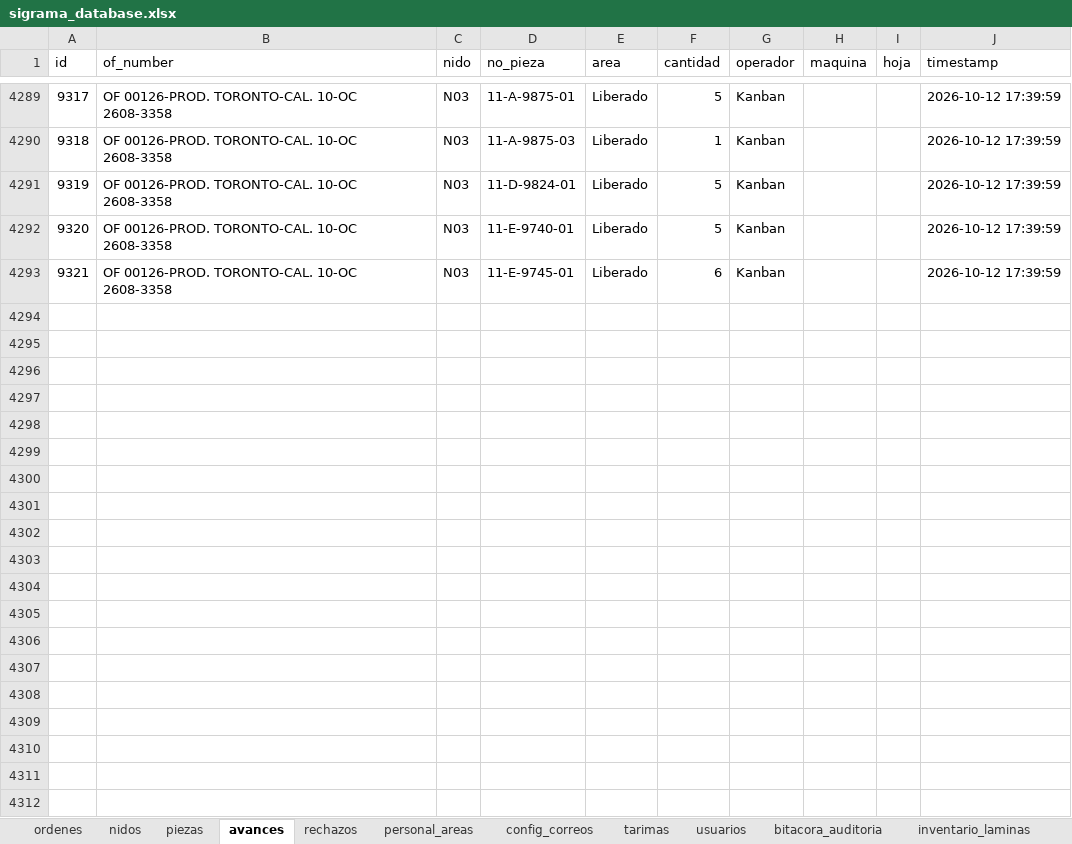
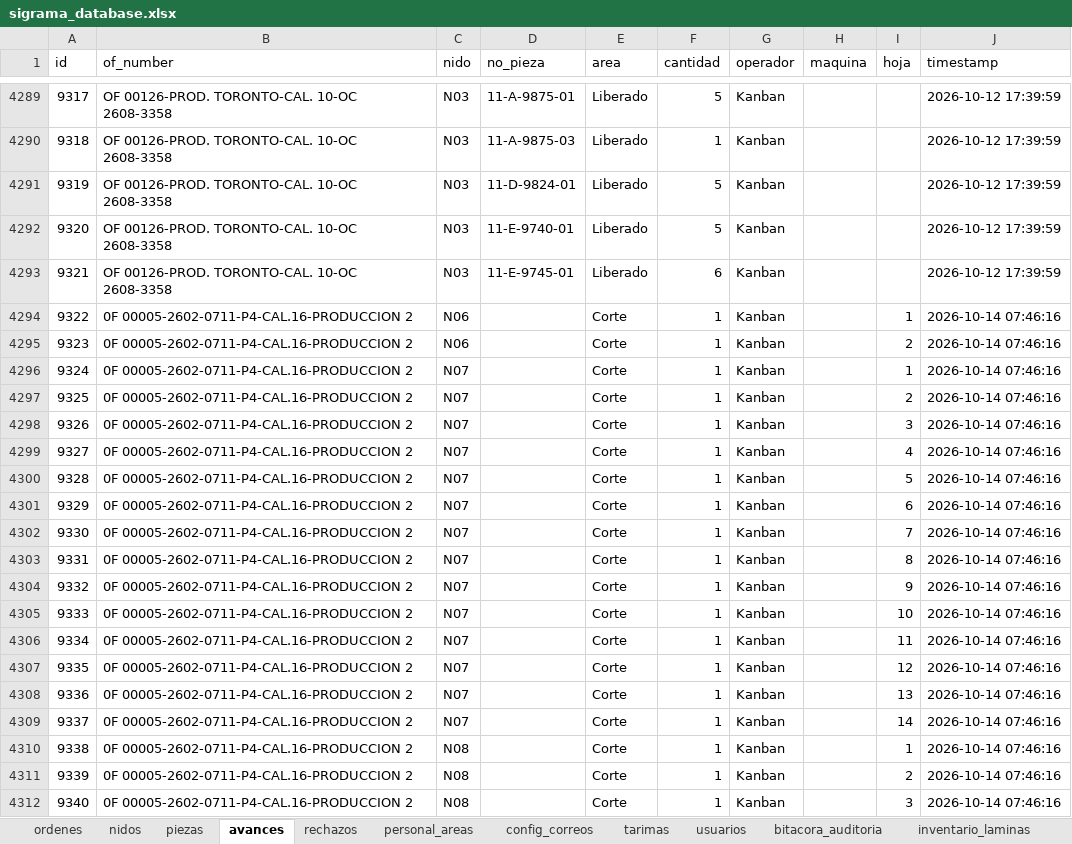
Before and after one commit to jesusalbertomoraleslopez-byte/sigrama_po_tracker, an Excel workbook: data/sync_databases/sigrama_database.xlsx, sheet avances, drawn as a sheet; only a part is shown, gaps mark what is left out; values as stored, in another font and other column widths than the file's, no borders; the diff covers the shown part only; the diff names each change by its address in the sheet, - before the commit and + after, or states it on an @@ line.

```diff
--- a/data/sync_databases/sigrama_database.xlsx (sheet avances)
+++ b/data/sync_databases/sigrama_database.xlsx (sheet avances)
+row 4294: 9322 | 0F 00005-2602-0711-P4-CAL.16-PRODUCCION 2 | N06 |  | Corte | 1 | Kanban |  | 1 | 2026-10-14 07:46:16
+row 4295: 9323 | 0F 00005-2602-0711-P4-CAL.16-PRODUCCION 2 | N06 |  | Corte | 1 | Kanban |  | 2 | 2026-10-14 07:46:16
+row 4296: 9324 | 0F 00005-2602-0711-P4-CAL.16-PRODUCCION 2 | N07 |  | Corte | 1 | Kanban |  | 1 | 2026-10-14 07:46:16
+row 4297: 9325 | 0F 00005-2602-0711-P4-CAL.16-PRODUCCION 2 | N07 |  | Corte | 1 | Kanban |  | 2 | 2026-10-14 07:46:16
+row 4298: 9326 | 0F 00005-2602-0711-P4-CAL.16-PRODUCCION 2 | N07 |  | Corte | 1 | Kanban |  | 3 | 2026-10-14 07:46:16
+row 4299: 9327 | 0F 00005-2602-0711-P4-CAL.16-PRODUCCION 2 | N07 |  | Corte | 1 | Kanban |  | 4 | 2026-10-14 07:46:16
+row 4300: 9328 | 0F 00005-2602-0711-P4-CAL.16-PRODUCCION 2 | N07 |  | Corte | 1 | Kanban |  | 5 | 2026-10-14 07:46:16
+row 4301: 9329 | 0F 00005-2602-0711-P4-CAL.16-PRODUCCION 2 | N07 |  | Corte | 1 | Kanban |  | 6 | 2026-10-14 07:46:16
+row 4302: 9330 | 0F 00005-2602-0711-P4-CAL.16-PRODUCCION 2 | N07 |  | Corte | 1 | Kanban |  | 7 | 2026-10-14 07:46:16
+row 4303: 9331 | 0F 00005-2602-0711-P4-CAL.16-PRODUCCION 2 | N07 |  | Corte | 1 | Kanban |  | 8 | 2026-10-14 07:46:16
+row 4304: 9332 | 0F 00005-2602-0711-P4-CAL.16-PRODUCCION 2 | N07 |  | Corte | 1 | Kanban |  | 9 | 2026-10-14 07:46:16
+row 4305: 9333 | 0F 00005-2602-0711-P4-CAL.16-PRODUCCION 2 | N07 |  | Corte | 1 | Kanban |  | 10 | 2026-10-14 07:46:16
+row 4306: 9334 | 0F 00005-2602-0711-P4-CAL.16-PRODUCCION 2 | N07 |  | Corte | 1 | Kanban |  | 11 | 2026-10-14 07:46:16
+row 4307: 9335 | 0F 00005-2602-0711-P4-CAL.16-PRODUCCION 2 | N07 |  | Corte | 1 | Kanban |  | 12 | 2026-10-14 07:46:16
+row 4308: 9336 | 0F 00005-2602-0711-P4-CAL.16-PRODUCCION 2 | N07 |  | Corte | 1 | Kanban |  | 13 | 2026-10-14 07:46:16
+row 4309: 9337 | 0F 00005-2602-0711-P4-CAL.16-PRODUCCION 2 | N07 |  | Corte | 1 | Kanban |  | 14 | 2026-10-14 07:46:16
+row 4310: 9338 | 0F 00005-2602-0711-P4-CAL.16-PRODUCCION 2 | N08 |  | Corte | 1 | Kanban |  | 1 | 2026-10-14 07:46:16
+row 4311: 9339 | 0F 00005-2602-0711-P4-CAL.16-PRODUCCION 2 | N08 |  | Corte | 1 | Kanban |  | 2 | 2026-10-14 07:46:16
+row 4312: 9340 | 0F 00005-2602-0711-P4-CAL.16-PRODUCCION 2 | N08 |  | Corte | 1 | Kanban |  | 3 | 2026-10-14 07:46:16
```
Also changed, not shown: 187 added rows elsewhere in this sheet, sheet piezas, sheet nidos, sheet ordenes, sheet bitacora_auditoria, data/sync_databases/BD_Datos_Generales_Remision.xlsx, data/sync_databases/BD_Detalle_Tarimas.xlsx, 5 other files.
